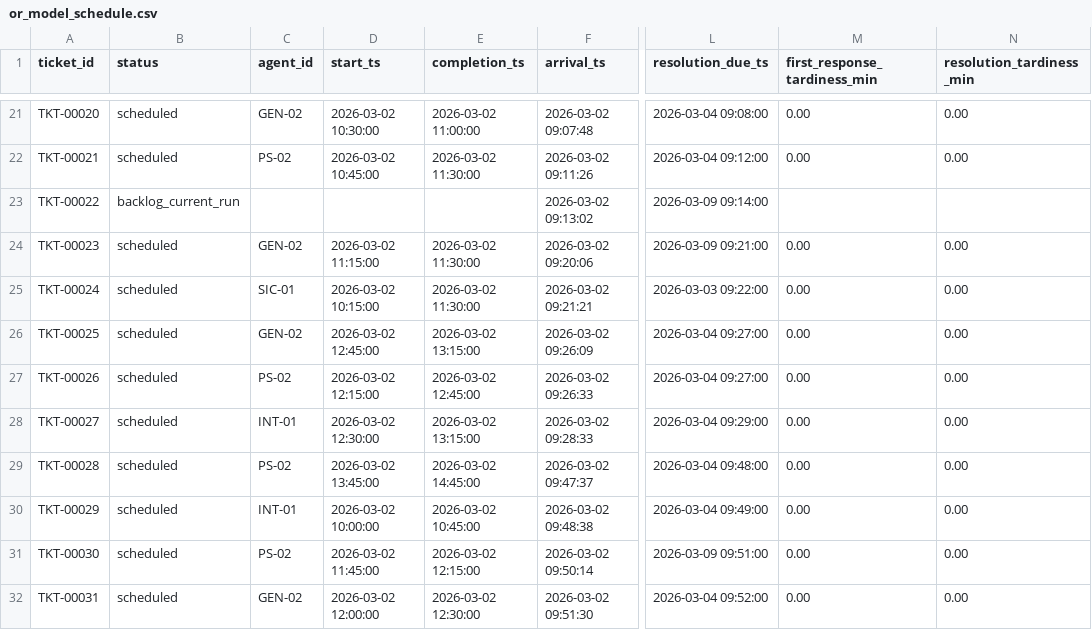
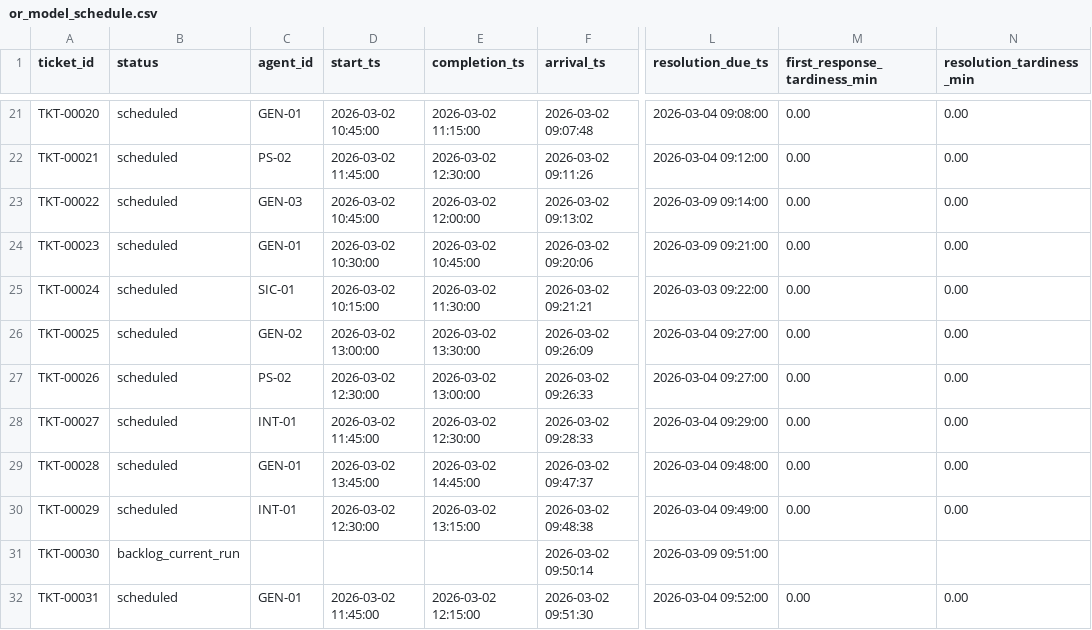
Before and after one commit to feboe/sla-aware-ticket-assignment, a CSV file: results/or_model_schedule.csv, drawn as a sheet; only a part is shown, gaps mark what is left out; the diff covers the shown part only; the diff names each change by its address in the sheet, - before the commit and + after, or states it on an @@ line.

```diff
--- a/results/or_model_schedule.csv
+++ b/results/or_model_schedule.csv
-C21 (agent_id): GEN-02
+C21 (agent_id): GEN-01
-D21 (start_ts): 2026-03-02 10:30:00
+D21 (start_ts): 2026-03-02 10:45:00
-E21 (completion_ts): 2026-03-02 11:00:00
+E21 (completion_ts): 2026-03-02 11:15:00
-D22 (start_ts): 2026-03-02 10:45:00
+D22 (start_ts): 2026-03-02 11:45:00
-E22 (completion_ts): 2026-03-02 11:30:00
+E22 (completion_ts): 2026-03-02 12:30:00
-B23 (status): backlog_current_run
+B23 (status): scheduled
-C23 (agent_id): (empty)
+C23 (agent_id): GEN-03
-D23 (start_ts): (empty)
+D23 (start_ts): 2026-03-02 10:45:00
-E23 (completion_ts): (empty)
+E23 (completion_ts): 2026-03-02 12:00:00
-M23 (first_response_tardiness_min): (empty)
+M23 (first_response_tardiness_min): 0.00
-N23 (resolution_tardiness_min): (empty)
+N23 (resolution_tardiness_min): 0.00
-C24 (agent_id): GEN-02
+C24 (agent_id): GEN-01
-D24 (start_ts): 2026-03-02 11:15:00
+D24 (start_ts): 2026-03-02 10:30:00
-E24 (completion_ts): 2026-03-02 11:30:00
+E24 (completion_ts): 2026-03-02 10:45:00
-D26 (start_ts): 2026-03-02 12:45:00
+D26 (start_ts): 2026-03-02 13:00:00
-E26 (completion_ts): 2026-03-02 13:15:00
+E26 (completion_ts): 2026-03-02 13:30:00
-D27 (start_ts): 2026-03-02 12:15:00
+D27 (start_ts): 2026-03-02 12:30:00
-E27 (completion_ts): 2026-03-02 12:45:00
+E27 (completion_ts): 2026-03-02 13:00:00
-D28 (start_ts): 2026-03-02 12:30:00
+D28 (start_ts): 2026-03-02 11:45:00
-E28 (completion_ts): 2026-03-02 13:15:00
+E28 (completion_ts): 2026-03-02 12:30:00
-C29 (agent_id): PS-02
+C29 (agent_id): GEN-01
-D30 (start_ts): 2026-03-02 10:00:00
+D30 (start_ts): 2026-03-02 12:30:00
-E30 (completion_ts): 2026-03-02 10:45:00
+E30 (completion_ts): 2026-03-02 13:15:00
-B31 (status): scheduled
+B31 (status): backlog_current_run
-C31 (agent_id): PS-02
+C31 (agent_id): (empty)
-D31 (start_ts): 2026-03-02 11:45:00
+D31 (start_ts): (empty)
-E31 (completion_ts): 2026-03-02 12:15:00
+E31 (completion_ts): (empty)
-M31 (first_response_tardiness_min): 0.00
+M31 (first_response_tardiness_min): (empty)
-N31 (resolution_tardiness_min): 0.00
+N31 (resolution_tardiness_min): (empty)
-C32 (agent_id): GEN-02
+C32 (agent_id): GEN-01
-D32 (start_ts): 2026-03-02 12:00:00
+D32 (start_ts): 2026-03-02 11:45:00
-E32 (completion_ts): 2026-03-02 12:30:00
+E32 (completion_ts): 2026-03-02 12:15:00
```
Also changed, not shown: 33 edited cells elsewhere in this file, 7 other files.
